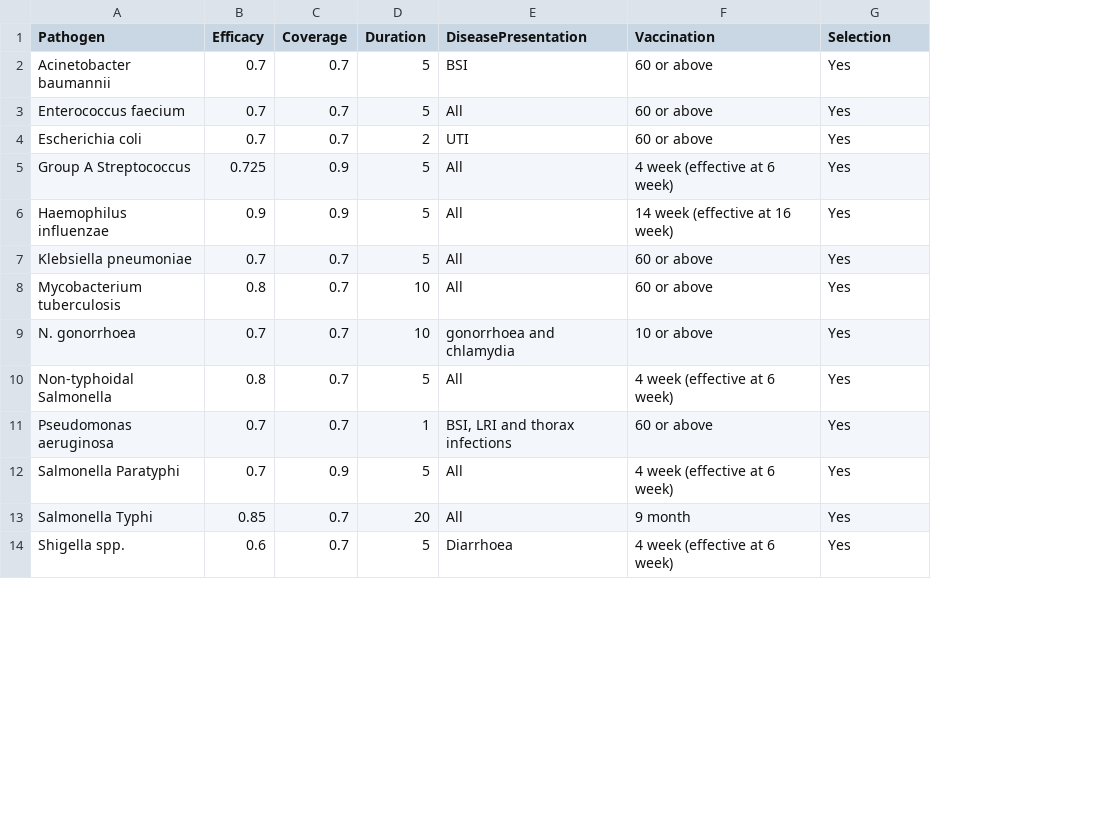
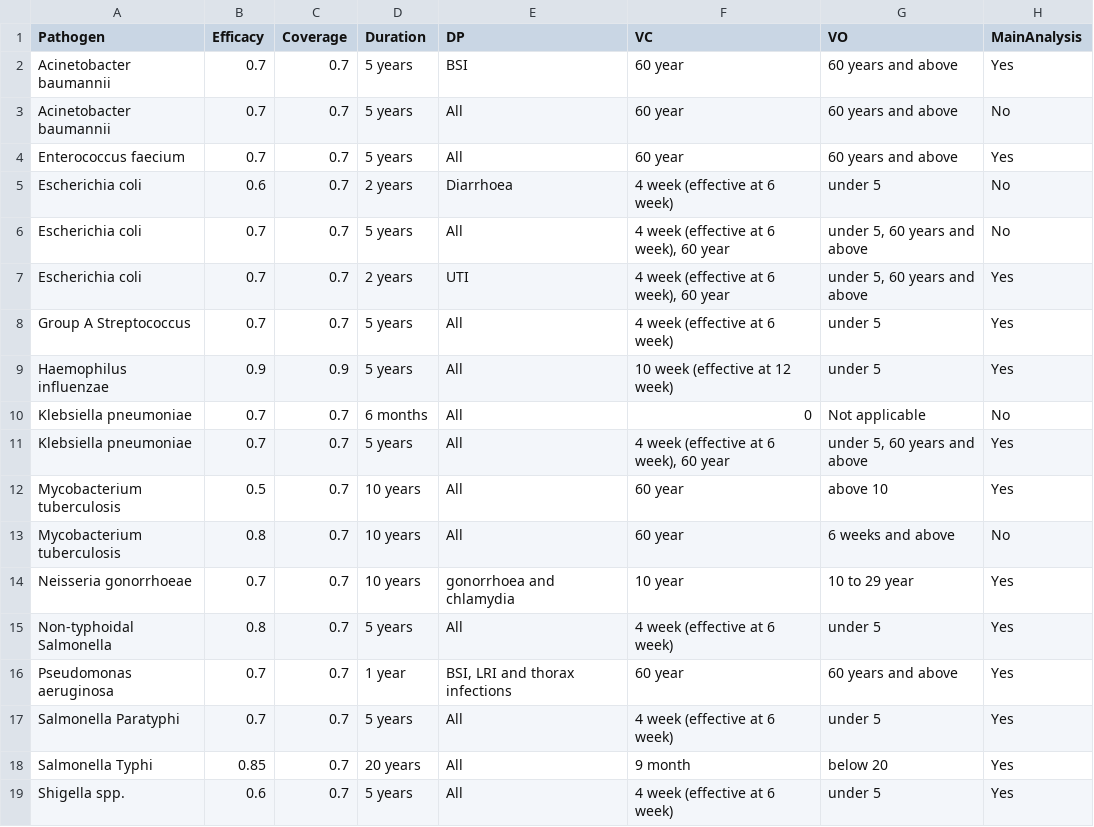
Before and after one commit to vaccine-impact/vaccine_amr, a CSV file: tables/vaccine_profile.csv, drawn as a sheet; only a part is shown; addresses are those after the commit; the diff covers the shown part only; the diff names each change by its address in the sheet, - before the commit and + after, or states it on an @@ line.

Commit message:
vaccine profile updated

```diff
--- a/tables/vaccine_profile.csv
+++ b/tables/vaccine_profile.csv
+column G (VO), row 2: 60 years and above; row 4: 60 years and above; rows 7-9: under 5, 60 years and above | under 5 | under 5; rows 11-12: under 5, 60 years and above | above 10; rows 14-19: 10 to 29 year | under 5 | 60 years and above | under 5 | below 20 | under 5
-E1: DiseasePresentation
+E1: DP
-F1: Vaccination
+F1: VC
-H1: Selection
+H1: MainAnalysis
-D2 (Duration): 5
+D2 (Duration): 5 years
-F2 (VC): 60 or above
+F2 (VC): 60 year
+row 3: Acinetobacter baumannii | 0.7 | 0.7 | 5 years | All | 60 year | 60 years and above | No
-D4 (Duration): 5
+D4 (Duration): 5 years
-F4 (VC): 60 or above
+F4 (VC): 60 year
+row 5: Escherichia coli | 0.6 | 0.7 | 2 years | Diarrhoea | 4 week (effective at 6 week) | under 5 | No
+row 6: Escherichia coli | 0.7 | 0.7 | 5 years | All | 4 week (effective at 6 week), 60 year | under 5, 60 years and above | No
-D7 (Duration): 2
+D7 (Duration): 2 years
-F7 (VC): 60 or above
+F7 (VC): 4 week (effective at 6 week), 60 year
-B8 (Efficacy): 0.725
+B8 (Efficacy): 0.7
-C8 (Coverage): 0.9
+C8 (Coverage): 0.7
-D8:D9 (Duration): 5
+D8:D9 (Duration): 5 years
-F9 (VC): 14 week (effective at 16 week)
+F9 (VC): 10 week (effective at 12 week)
+row 10: Klebsiella pneumoniae | 0.7 | 0.7 | 6 months | All | 0 | Not applicable | No
-D11 (Duration): 5
+D11 (Duration): 5 years
-F11 (VC): 60 or above
+F11 (VC): 4 week (effective at 6 week), 60 year
-B12 (Efficacy): 0.8
+B12 (Efficacy): 0.5
-D12 (Duration): 10
+D12 (Duration): 10 years
-F12 (VC): 60 or above
+F12 (VC): 60 year
+row 13: Mycobacterium tuberculosis | 0.8 | 0.7 | 10 years | All | 60 year | 6 weeks and above | No
-A14 (Pathogen): N. gonorrhoea
+A14 (Pathogen): Neisseria gonorrhoeae
-D14 (Duration): 10
+D14 (Duration): 10 years
-F14 (VC): 10 or above
+F14 (VC): 10 year
-D15 (Duration): 5
+D15 (Duration): 5 years
-D16 (Duration): 1
+D16 (Duration): 1 year
-F16 (VC): 60 or above
+F16 (VC): 60 year
-C17 (Coverage): 0.9
+C17 (Coverage): 0.7
-D17 (Duration): 5
+D17 (Duration): 5 years
-D18 (Duration): 20
+D18 (Duration): 20 years
-D19 (Duration): 5
+D19 (Duration): 5 years
-E19 (DP): Diarrhoea
+E19 (DP): All
```
Also changed, not shown: 1 added row and 5 edited cells elsewhere in this file, tables/AMR_DALY_burden.csv, tables/Table2_avertible_burden_by_region.csv, 12 other files.
